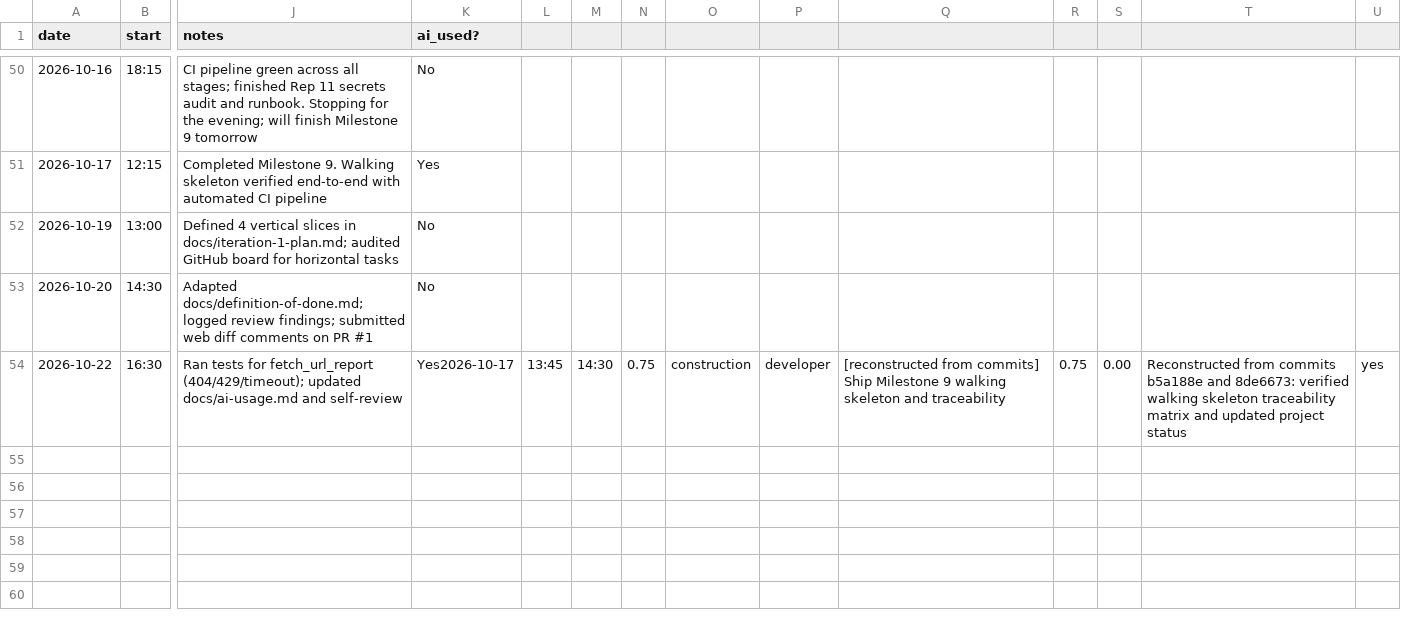
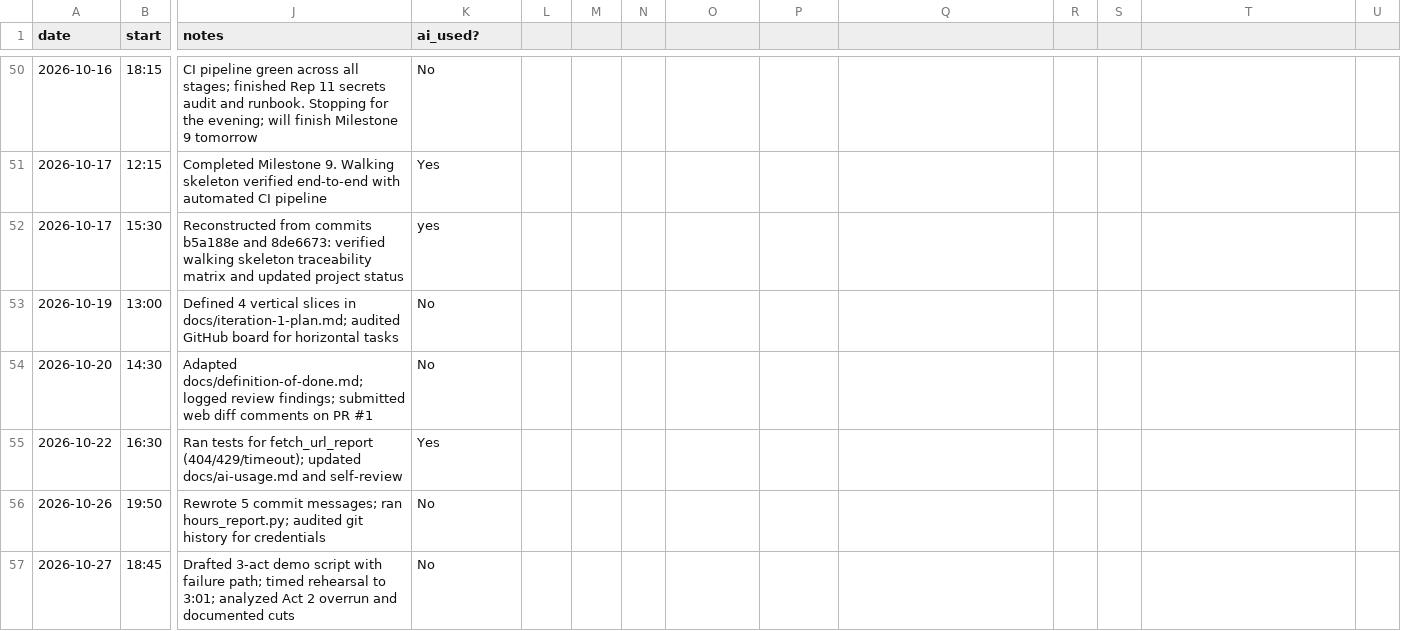
Before and after one commit to calebfuller1705/capstone, a CSV file: docs/hours-log.csv, drawn as a sheet; only a part is shown, gaps mark what is left out; addresses are those after the commit; rows hold the shown columns only; the diff names each change by its address in the sheet, - before the commit and + after, or states it on an @@ line.

Commit message:
docs(review): complete Rep 12 demo script, rehearsal timing, and reflection

```diff
--- a/docs/hours-log.csv
+++ b/docs/hours-log.csv
+row 52: 2026-10-17 | 15:30 | Reconstructed from commits b5a188e and 8de6673: verified walking skeleton traceability matrix and updated project status | yes
-K55 (ai_used?): Yes2026-10-17
+K55 (ai_used?): Yes
-L55: 13:45
+L55: (empty)
-M55: 14:30
+M55: (empty)
-N55: 0.75
+N55: (empty)
-O55: construction
+O55: (empty)
-P55: developer
+P55: (empty)
-Q55: [reconstructed from commits] Ship Milestone 9 walking skeleton and traceability
+Q55: (empty)
-R55: 0.75
+R55: (empty)
-S55: 0.00
+S55: (empty)
-T55: Reconstructed from commits b5a188e and 8de6673: verified walking skeleton traceability matrix and updated project status
+T55: (empty)
-U55: yes
+U55: (empty)
+row 56: 2026-10-26 | 19:50 | Rewrote 5 commit messages; ran hours_report.py; audited git history for credentials | No
+row 57: 2026-10-27 | 18:45 | Drafted 3-act demo script with failure path; timed rehearsal to 3:01; analyzed Act 2 overrun and documented cuts | No
```
Also changed, not shown: 1 other file.
